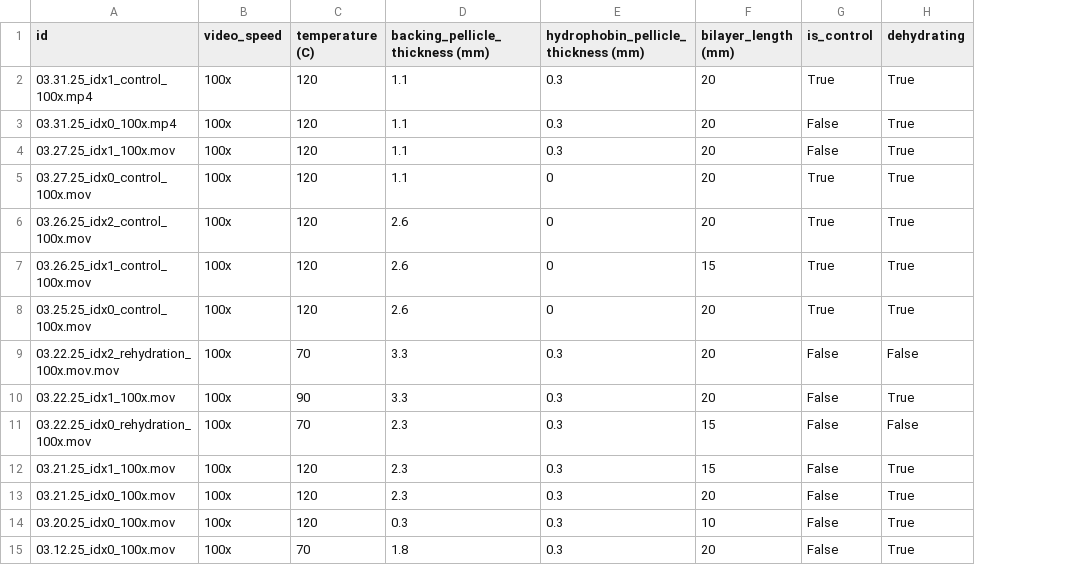
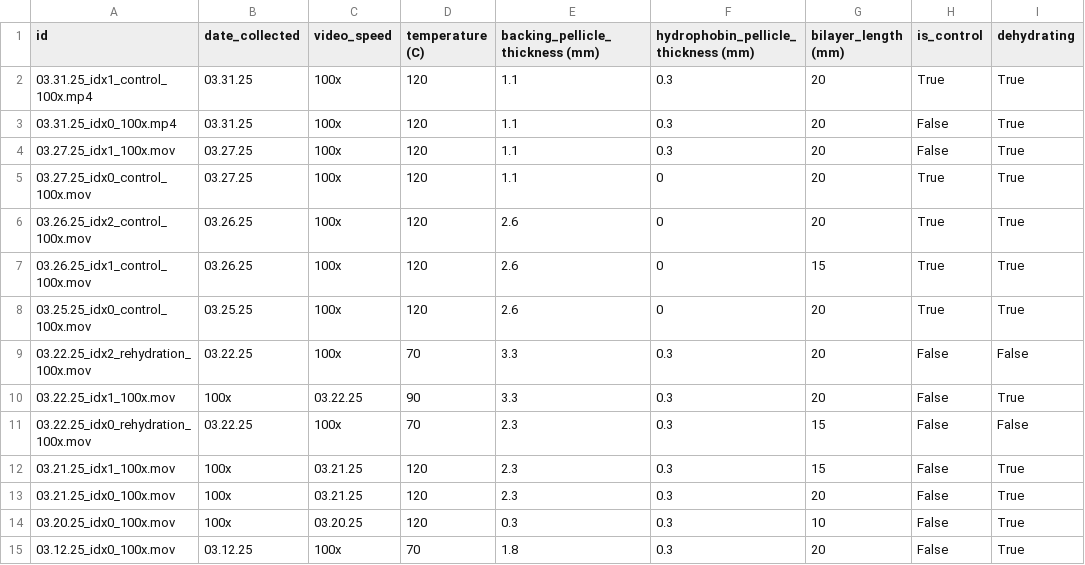
Before and after one commit to YitongTseo/cellulose_origami, a CSV file: bimorph_videos/experiments_metadata.csv, drawn as a sheet; addresses are those after the commit; the diff names each change by its address in the sheet, - before the commit and + after, or states it on an @@ line.

```diff
--- a/bimorph_videos/experiments_metadata.csv
+++ b/bimorph_videos/experiments_metadata.csv
+column B (date_collected), rows 2-15: 03.31.25 | 03.31.25 | 03.27.25 | 03.27.25 | 03.26.25 | 03.26.25 | 03.25.25 | 03.22.25 | 100x | 03.22.25 | 100x | 100x | 100x | 03.12.25
-A9 (id): 03.22.25_idx2_rehydration_100x.mov.mov
+A9 (id): 03.22.25_idx2_rehydration_100x.mov
-C10 (video_speed): 100x
+C10 (video_speed): 03.22.25
-C12:C13 (video_speed): 100x
+C12:C13 (video_speed): 03.21.25
-C14 (video_speed): 100x
+C14 (video_speed): 03.20.25
```
Also changed, not shown: 12 other files.
